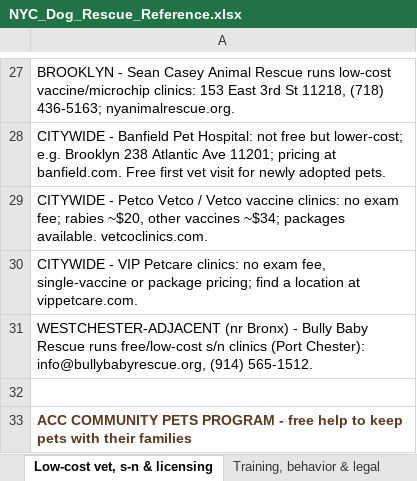
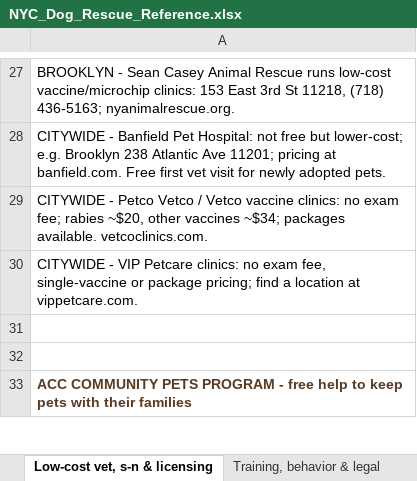
Before and after one commit to btaylor62000-spec/nyc-animal-rescue, an Excel workbook: research/NYC_Dog_Rescue_Reference.xlsx, sheet Low-cost vet, s-n & licensing, drawn as a sheet; only a part is shown, gaps mark what is left out; values as stored, in another font and other column widths than the file's, no borders; the diff names each change by its address in the sheet, - before the commit and + after, or states it on an @@ line.

```diff
--- a/research/NYC_Dog_Rescue_Reference.xlsx (sheet Low-cost vet, s-n & licensing)
+++ b/research/NYC_Dog_Rescue_Reference.xlsx (sheet Low-cost vet, s-n & licensing)
-A31: WESTCHESTER-ADJACENT (nr Bronx) - Bully Baby Rescue runs free/low-cost s/n clinics (Port Chester): info@bullybabyrescue.org, (914) 565-1512.
+A31: (empty)
```
Also changed, not shown: sheet Breed-specific rescues, 14 other files.
